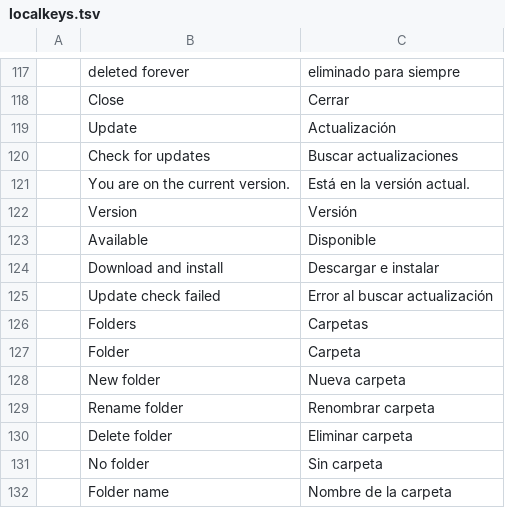
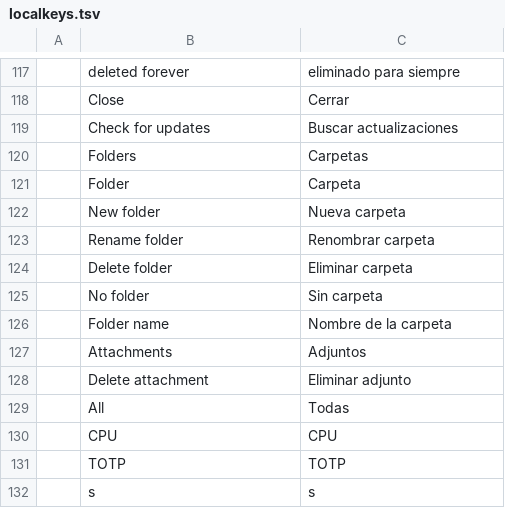
Before and after one commit to Anon5T4R/Local-Keys, a TSV file: i18n/locales/es/localkeys.tsv, drawn as a sheet; only a part is shown, gaps mark what is left out; the shorter side is filled out with more unchanged rows.

```diff
--- a/i18n/locales/es/localkeys.tsv
+++ b/i18n/locales/es/localkeys.tsv
@@ -118,9 +118,3 @@
 	Close	Cerrar
-	Update	Actualización
 	Check for updates	Buscar actualizaciones
-	You are on the current version.	Está en la versión actual.
-	Version	Versión
-	Available	Disponible
-	Download and install	Descargar e instalar
-	Update check failed	Error al buscar actualización
 	Folders	Carpetas
```
Also changed, not shown: i18n/locales/pt-br/localkeys.tsv, 10 other files.
